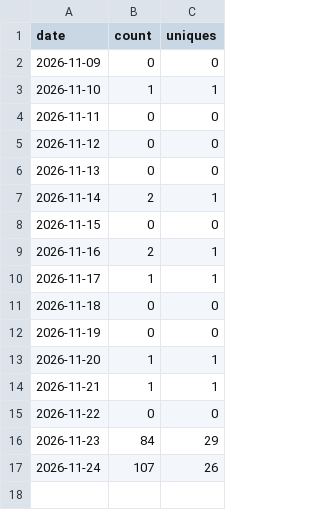
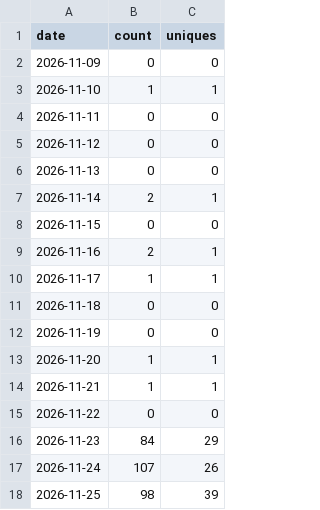
Before and after one commit to Solsidan21/AI_workflow_guide_svenska, a CSV file: clones.csv, drawn as a sheet; the diff names each change by its address in the sheet, - before the commit and + after, or states it on an @@ line.

```diff
--- a/clones.csv
+++ b/clones.csv
+row 18: 2026-11-25 | 98 | 39
```
Also changed, not shown: paths.csv, views.csv, 5 other files.
